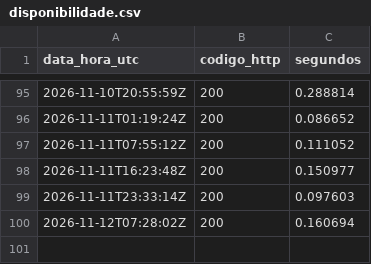
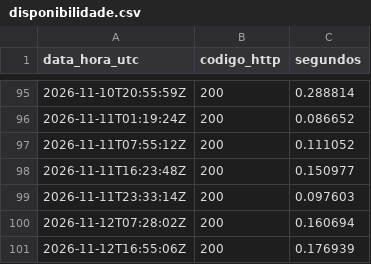
Before and after one commit to saeliga/uti, a CSV file: disponibilidade.csv, drawn as a sheet; only a part is shown, gaps mark what is left out; the diff names each change by its address in the sheet, - before the commit and + after, or states it on an @@ line.

```diff
--- a/disponibilidade.csv
+++ b/disponibilidade.csv
+row 101: 2026-11-12T16:55:06Z | 200 | 0.176939
```
